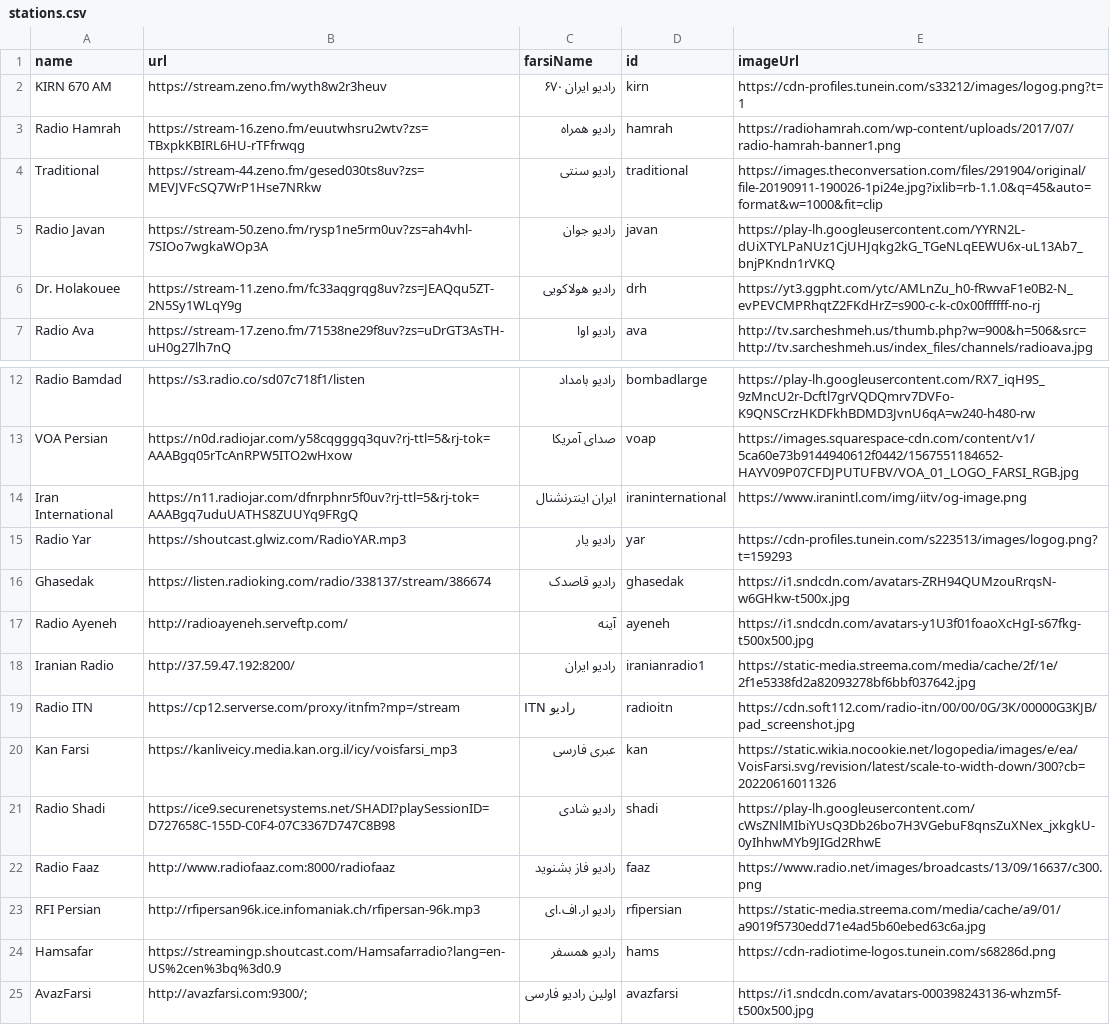
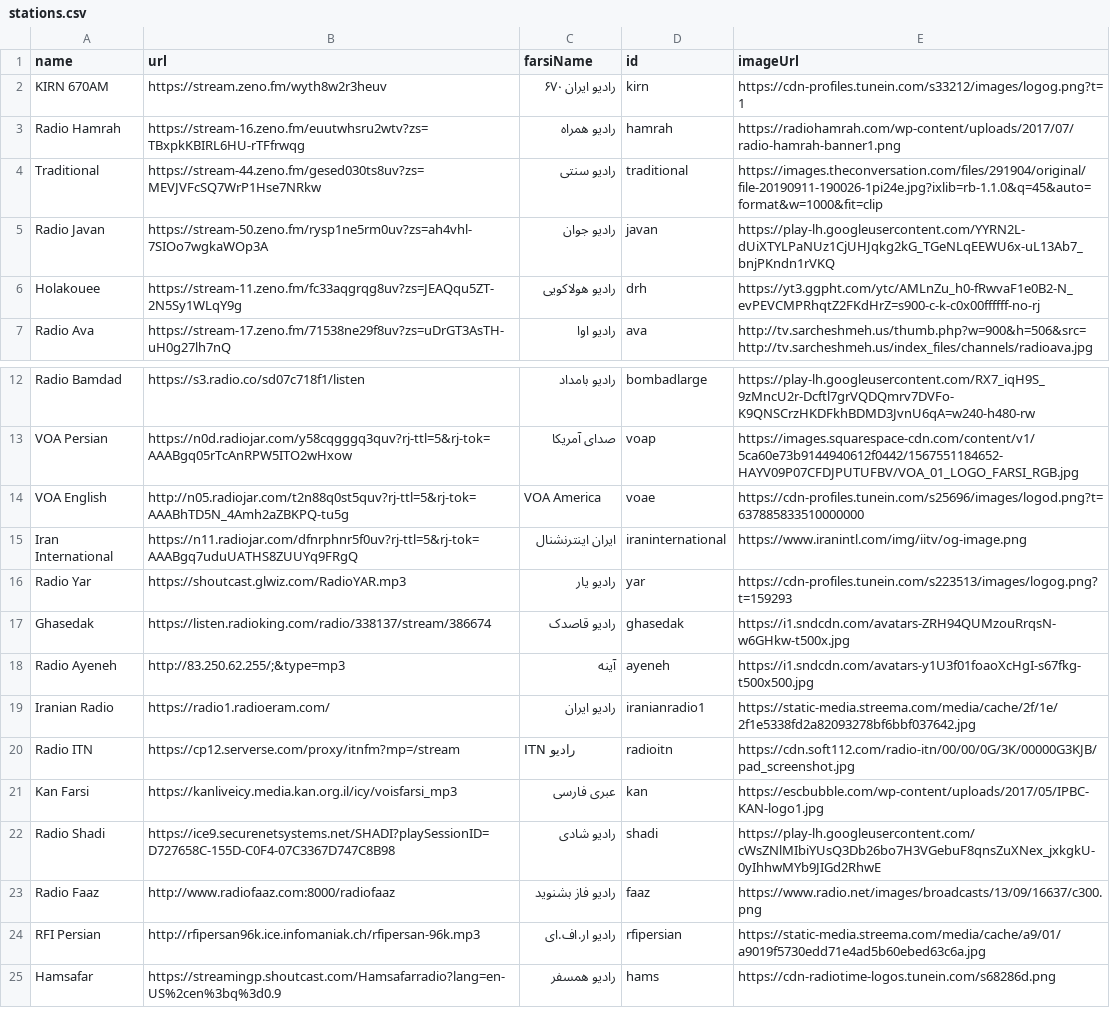
Before and after one commit to xsvteki/persianradio, a CSV file: stations.csv, drawn as a sheet; only a part is shown, gaps mark what is left out.

```diff
--- a/stations.csv
+++ b/stations.csv
@@ -1,3 +1,3 @@
 name,url,farsiName,id,imageUrl
-KIRN 670 AM,https://stream.zeno.fm/wyth8w2r3heuv,رادیو ایران ۶۷۰,kirn,https://cdn-profiles.tunein.com/s33212/images/logog.png?t=1
+KIRN 670AM,https://stream.zeno.fm/wyth8w2r3heuv,رادیو ایران ۶۷۰,kirn,https://cdn-profiles.tunein.com/s33212/images/logog.png?t=1
 Radio Hamrah,https://stream-16.zeno.fm/euutwhsru2wtv?zs=TBxpkKBIRL6HU-rTFfrwqg,رادیو همراه,hamrah,https://radiohamrah.com/wp-content/uploads/2017/07/radio-hamrah-banner1.png
@@ -5,3 +5,3 @@ Traditional,https://stream-44.zeno.fm/gesed030ts8uv?zs=MEVJVFcSQ7WrP1Hse7NRkw,ر
 Radio Javan,https://stream-50.zeno.fm/rysp1ne5rm0uv?zs=ah4vhl-7SIOo7wgkaWOp3A,رادیو جوان,javan,https://play-lh.googleusercontent.com/YYRN2L-dUiXTYLPaNUz1CjUHJqkg2kG_TGeNLqEEWU6x-uL13Ab7_bnjPKndn1rVKQ
-Dr. Holakouee,https://stream-11.zeno.fm/fc33aqgrqg8uv?zs=JEAQqu5ZT-2N5Sy1WLqY9g,رادیو هولاکویی,drh,https://yt3.ggpht.com/ytc/AMLnZu_h0-fRwvaF1e0B2-N_evPEVCMPRhqtZ2FKdHrZ=s900-c-k-c0x00ffffff-no-rj
+Holakouee,https://stream-11.zeno.fm/fc33aqgrqg8uv?zs=JEAQqu5ZT-2N5Sy1WLqY9g,رادیو هولاکویی,drh,https://yt3.ggpht.com/ytc/AMLnZu_h0-fRwvaF1e0B2-N_evPEVCMPRhqtZ2FKdHrZ=s900-c-k-c0x00ffffff-no-rj
 Radio Ava,https://stream-17.zeno.fm/71538ne29f8uv?zs=uDrGT3AsTH-uH0g27lh7nQ,رادیو اوا,ava,http://tv.sarcheshmeh.us/thumb.php?w=900&h=506&src=http://tv.sarcheshmeh.us/index_files/channels/radioava.jpg
@@ -13,2 +13,3 @@ Radio Bamdad,https://s3.radio.co/sd07c718f1/listen,رادیو بامداد,bomba
 VOA Persian,https://n0d.radiojar.com/y58cqgggq3quv?rj-ttl=5&rj-tok=AAABgq05rTcAnRPW5ITO2wHxow,صدای آمریکا,voap,https://images.squarespace-cdn.com/content/v1/5ca60e73b9144940612f0442/1567551184652-HAYV09P07CFDJPUTUFBV/VOA_01_LOGO_FARSI_RGB.jpg
+VOA English,http://n05.radiojar.com/t2n88q0st5quv?rj-ttl=5&rj-tok=AAABhTD5N_4Amh2aZBKPQ-tu5g,VOA America,voae,https://cdn-profiles.tunein.com/s25696/images/logod.png?t=637885833510000000
 Iran International,https://n11.radiojar.com/dfnrphnr5f0uv?rj-ttl=5&rj-tok=AAABgq7uduUATHS8ZUUYq9FRgQ,ایران اینترنشنال,iraninternational,https://www.iranintl.com/img/iitv/og-image.png
@@ -16,6 +17,6 @@ Radio Yar,https://shoutcast.glwiz.com/RadioYAR.mp3,رادیو یار,yar,https:/
 Ghasedak,https://listen.radioking.com/radio/338137/stream/386674,رادیو قاصدک,ghasedak,https://i1.sndcdn.com/avatars-ZRH94QUMzouRrqsN-w6GHkw-t500x.jpg
-Radio Ayeneh,http://radioayeneh.serveftp.com/,آینه,ayeneh,https://i1.sndcdn.com/avatars-y1U3f01foaoXcHgI-s67fkg-t500x500.jpg
-Iranian Radio,http://37.59.47.192:8200/,رادیو ایران,iranianradio1,https://static-media.streema.com/media/cache/2f/1e/2f1e5338fd2a82093278bf6bbf037642.jpg
+Radio Ayeneh,http://83.250.62.255/;&type=mp3,آینه,ayeneh,https://i1.sndcdn.com/avatars-y1U3f01foaoXcHgI-s67fkg-t500x500.jpg
+Iranian Radio,https://radio1.radioeram.com/,رادیو ایران,iranianradio1,https://static-media.streema.com/media/cache/2f/1e/2f1e5338fd2a82093278bf6bbf037642.jpg
 Radio ITN,https://cp12.serverse.com/proxy/itnfm?mp=/stream,ITN رادیو,radioitn,https://cdn.soft112.com/radio-itn/00/00/0G/3K/00000G3KJB/pad_screenshot.jpg
-Kan Farsi,https://kanliveicy.media.kan.org.il/icy/voisfarsi_mp3,عبری فارسی,kan,https://static.wikia.nocookie.net/logopedia/images/e/ea/VoisFarsi.svg/revision/latest/scale-to-width-down/300?cb=20220616011326
+Kan Farsi,https://kanliveicy.media.kan.org.il/icy/voisfarsi_mp3,عبری فارسی,kan,https://escbubble.com/wp-content/uploads/2017/05/IPBC-KAN-logo1.jpg
 Radio Shadi,https://ice9.securenetsystems.net/SHADI?playSessionID=D727658C-155D-C0F4-07C3367D747C8B98,رادیو شادی,shadi,https://play-lh.googleusercontent.com/cWsZNlMIbiYUsQ3Db26bo7H3VGebuF8qnsZuXNex_jxkgkU-0yIhhwMYb9JIGd2RhwE
@@ -24,2 +25 @@ RFI Persian,http://rfipersan96k.ice.infomaniak.ch/rfipersan-96k.mp3,رادیو
 Hamsafar,https://streamingp.shoutcast.com/Hamsafarradio?lang=en-US%2cen%3bq%3d0.9,رادیو همسفر,hams,https://cdn-radiotime-logos.tunein.com/s68286d.png
-AvazFarsi,http://avazfarsi.com:9300/;,اولین رادیو فارسی,avazfarsi,https://i1.sndcdn.com/avatars-000398243136-whzm5f-t500x500.jpg
```
Also changed, not shown: 3 other files.
